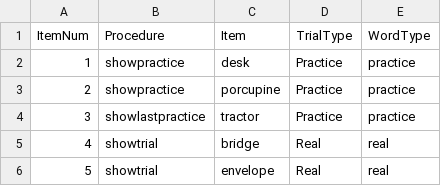
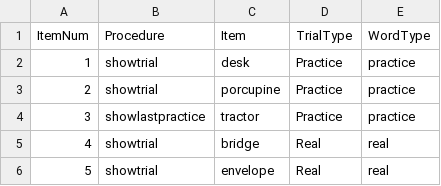
Before and after one commit to crlabgeorgetown/behavioral, a CSV file: static/data/realword_repetition.csv, drawn as a sheet; only a part is shown.

Commit message:
Add pseudoword repetition

```diff
--- a/static/data/realword_repetition.csv
+++ b/static/data/realword_repetition.csv
@@ -1,4 +1,4 @@
 ItemNum,Procedure,Item,TrialType,WordType,
-1,showpractice,desk,Practice,practice,
-2,showpractice,porcupine,Practice,practice,
+1,showtrial,desk,Practice,practice,
+2,showtrial,porcupine,Practice,practice,
 3,showlastpractice,tractor,Practice,practice,
```
Also changed, not shown: 35 other files.
